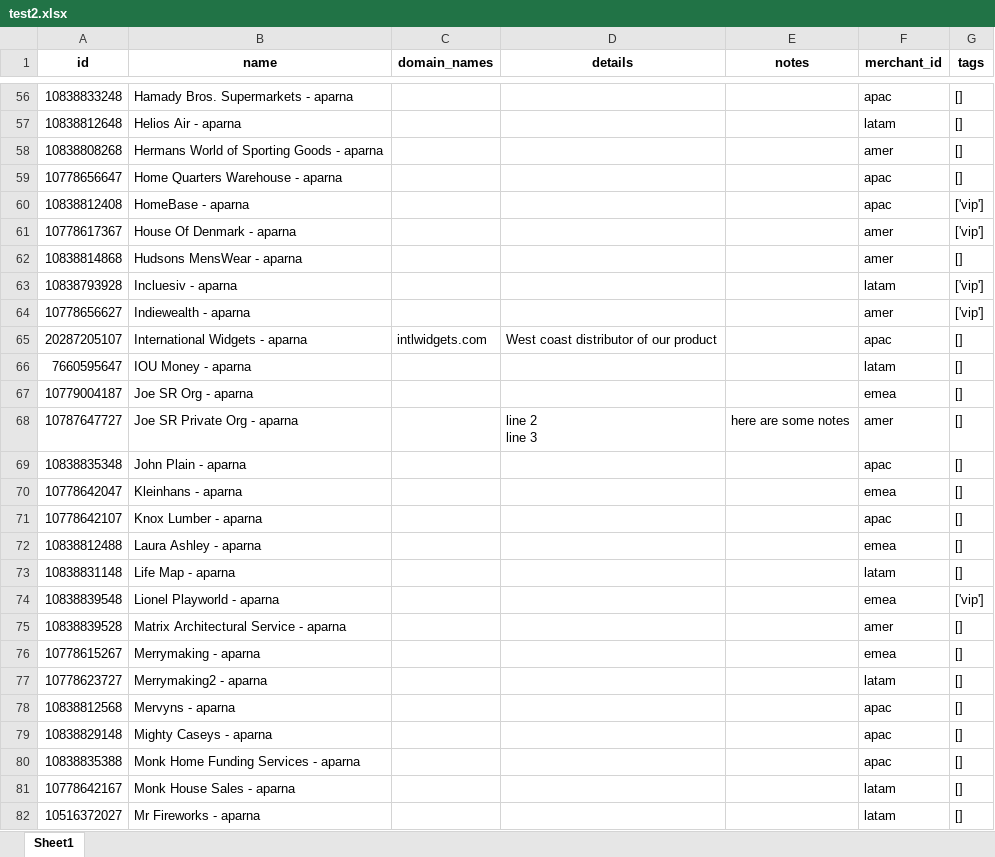
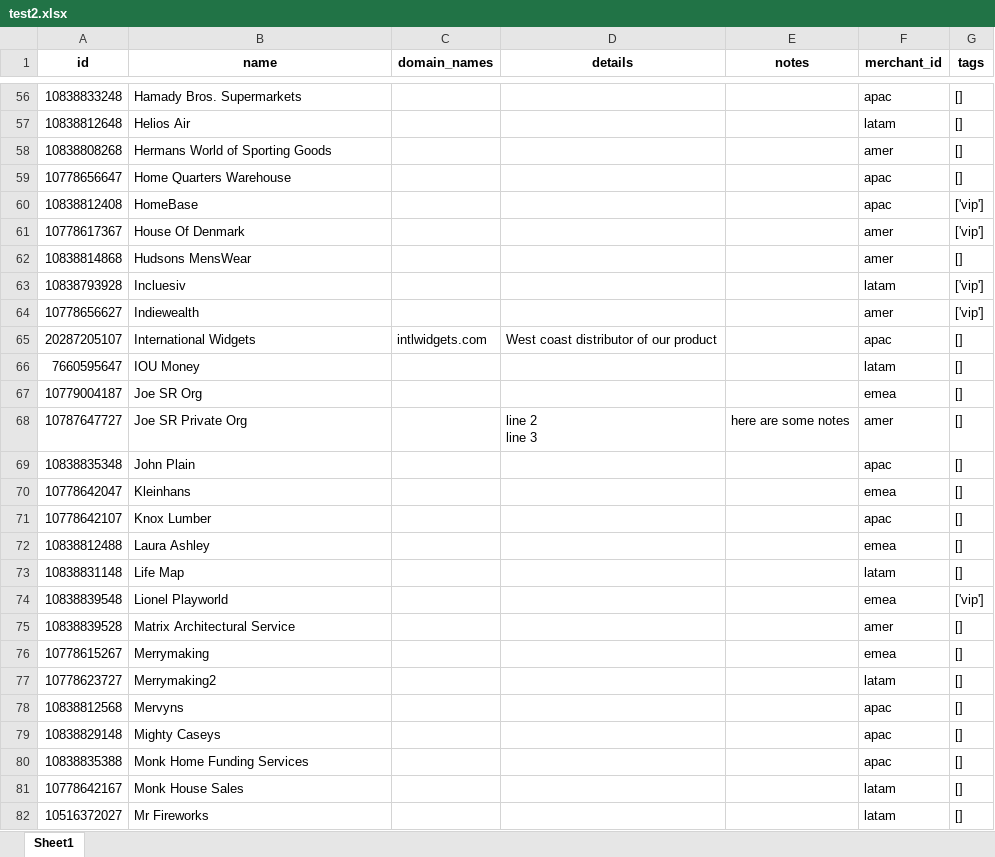
Before and after one commit to parnapaal/AcmeData, an Excel workbook: test2.xlsx, sheet Sheet1, drawn as a sheet; only a part is shown, gaps mark what is left out; values as stored, in another font and other column widths than the file's, no borders; the diff covers the shown part only; the diff names each change by its address in the sheet, - before the commit and + after, or states it on an @@ line.

```diff
--- a/test2.xlsx (sheet Sheet1)
+++ b/test2.xlsx (sheet Sheet1)
-B56 (name): Hamady Bros. Supermarkets - aparna
+B56 (name): Hamady Bros. Supermarkets
-B57 (name): Helios Air - aparna
+B57 (name): Helios Air
-B58 (name): Hermans World of Sporting Goods - aparna
+B58 (name): Hermans World of Sporting Goods
-B59 (name): Home Quarters Warehouse - aparna
+B59 (name): Home Quarters Warehouse
-B60 (name): HomeBase - aparna
+B60 (name): HomeBase
-B61 (name): House Of Denmark - aparna
+B61 (name): House Of Denmark
-B62 (name): Hudsons MensWear - aparna
+B62 (name): Hudsons MensWear
-B63 (name): Incluesiv - aparna
+B63 (name): Incluesiv
-B64 (name): Indiewealth - aparna
+B64 (name): Indiewealth
-B65 (name): International Widgets - aparna
+B65 (name): International Widgets
-B66 (name): IOU Money - aparna
+B66 (name): IOU Money
-B67 (name): Joe SR Org - aparna
+B67 (name): Joe SR Org
-B68 (name): Joe SR Private Org - aparna
+B68 (name): Joe SR Private Org
-B69 (name): John Plain - aparna
+B69 (name): John Plain
-B70 (name): Kleinhans - aparna
+B70 (name): Kleinhans
-B71 (name): Knox Lumber - aparna
+B71 (name): Knox Lumber
-B72 (name): Laura Ashley - aparna
+B72 (name): Laura Ashley
-B73 (name): Life Map - aparna
+B73 (name): Life Map
-B74 (name): Lionel Playworld - aparna
+B74 (name): Lionel Playworld
-B75 (name): Matrix Architectural Service - aparna
+B75 (name): Matrix Architectural Service
-B76 (name): Merrymaking - aparna
+B76 (name): Merrymaking
-B77 (name): Merrymaking2 - aparna
+B77 (name): Merrymaking2
-B78 (name): Mervyns - aparna
+B78 (name): Mervyns
-B79 (name): Mighty Caseys - aparna
+B79 (name): Mighty Caseys
-B80 (name): Monk Home Funding Services - aparna
+B80 (name): Monk Home Funding Services
-B81 (name): Monk House Sales - aparna
+B81 (name): Monk House Sales
-B82 (name): Mr Fireworks - aparna
+B82 (name): Mr Fireworks
```
Also changed, not shown: 98 edited cells elsewhere in this sheet, 2 other files.
